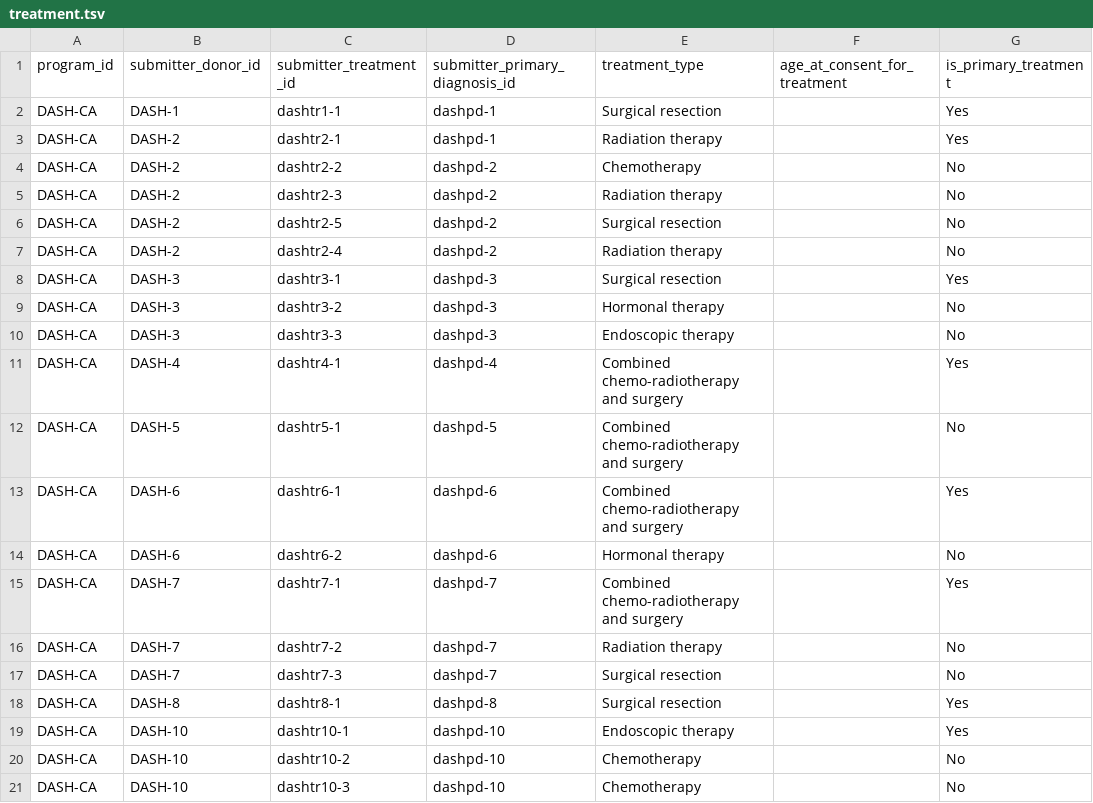
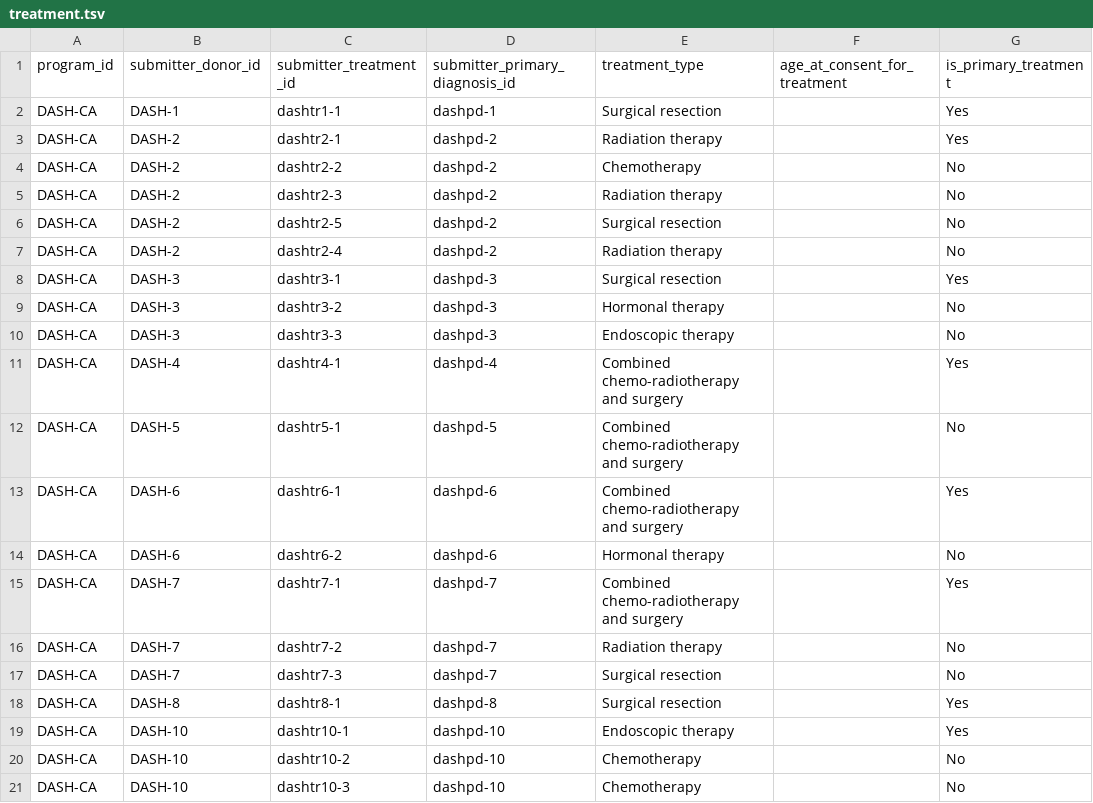
Before and after one commit to icgc-argo/argo-dictionary, a TSV file: schemas/example_files/treatment.tsv, drawn as a sheet; only a part is shown; the diff names each change by its address in the sheet, - before the commit and + after, or states it on an @@ line.

```diff
--- a/schemas/example_files/treatment.tsv
+++ b/schemas/example_files/treatment.tsv
-D3 (submitter_primary_diagnosis_id): dashpd-1
+D3 (submitter_primary_diagnosis_id): dashpd-2
```
Also changed, not shown: schemas/example_files/primary_diagnosis.tsv.
